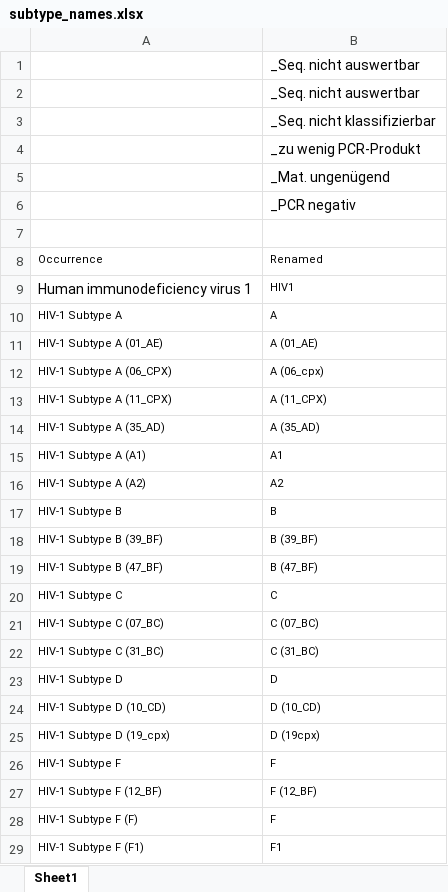
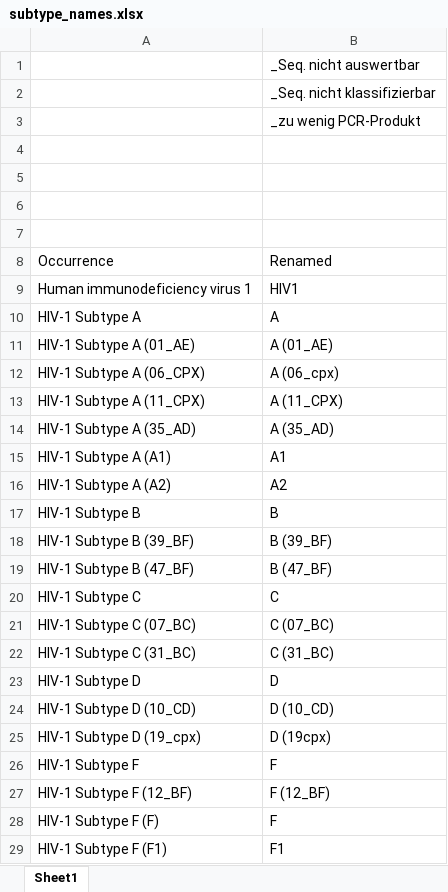
Before and after one commit to vera-rykalina/rki_subtyping, an Excel workbook: Documentation/subtype_names.xlsx, sheet Sheet1, drawn as a sheet; only a part is shown; values as stored, in another font and other column widths than the file's, no borders; conditional formats not drawn; removed rows and columns are numbered as before the commit, all else as after; the diff covers the shown part only; the diff names each change by its address in the sheet, - before the commit and + after, or states it on an @@ line.

Commit message:
Exclude repeat from .xlxs file

```diff
--- a/Documentation/subtype_names.xlsx (sheet Sheet1)
+++ b/Documentation/subtype_names.xlsx (sheet Sheet1)
-row 2:  | _Seq. nicht auswertbar
-B4: _Mat. ungenügend
+B4: (empty)
-B5: _PCR negativ
+B5: (empty)
+row 6: (empty)
@@ A8:B8 text size: larger @@
@@ B9 text size: larger @@
@@ A10:B29 text size: larger @@
```
Also changed, not shown: cell formats elsewhere in this sheet.
